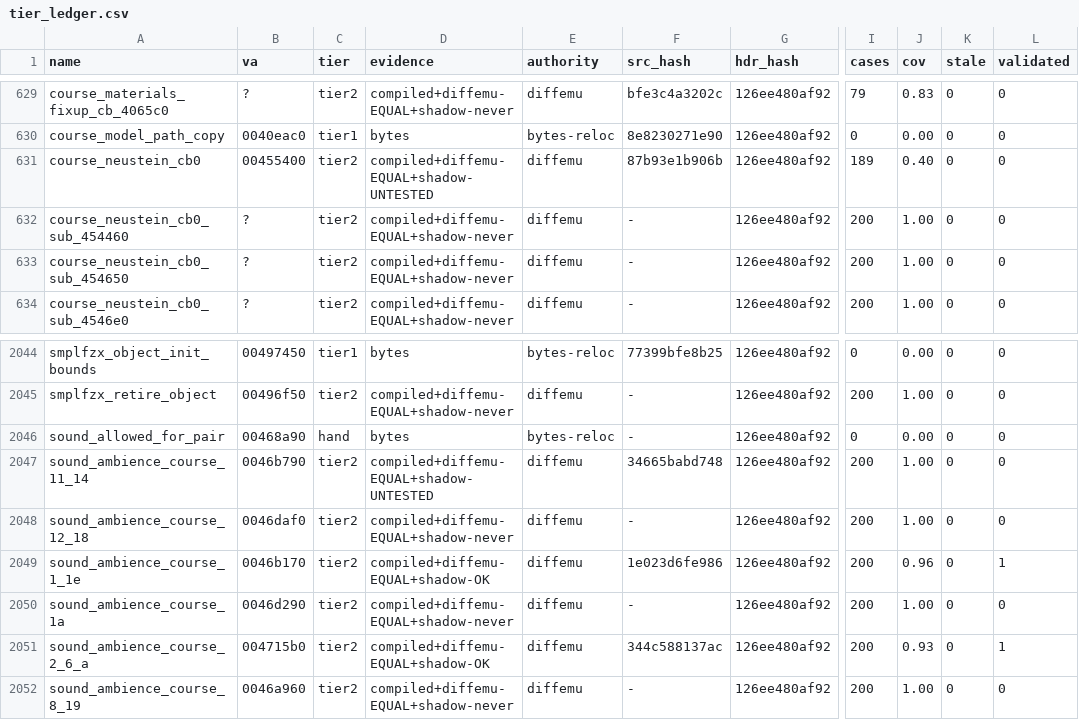
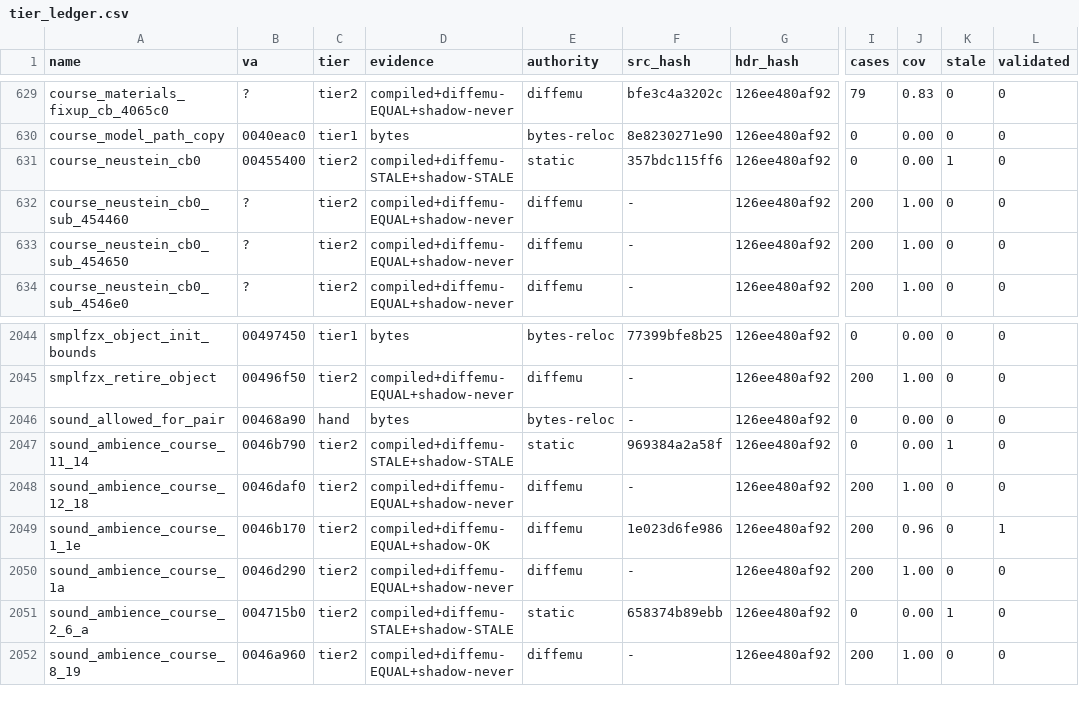
Before and after one commit to mashed-reverse-engineering/MFL-recomp, a CSV file: data/tier_ledger.csv, drawn as a sheet; only a part is shown, gaps mark what is left out; the diff names each change by its address in the sheet, - before the commit and + after, or states it on an @@ line.

Commit message:
Update source and progress: 381 hand-written functions (343 byte identical), 735 tier 2 + 420 cluster functions in src/

```diff
--- a/data/tier_ledger.csv
+++ b/data/tier_ledger.csv
-D631 (evidence): compiled+diffemu-EQUAL+shadow-UNTESTED
+D631 (evidence): compiled+diffemu-STALE+shadow-STALE
-E631 (authority): diffemu
+E631 (authority): static
-F631 (src_hash): 87b93e1b906b
+F631 (src_hash): 357bdc115ff6
-I631 (cases): 189
+I631 (cases): 0
-J631 (cov): 0.40
+J631 (cov): 0.00
-K631 (stale): 0
+K631 (stale): 1
-D2047 (evidence): compiled+diffemu-EQUAL+shadow-UNTESTED
+D2047 (evidence): compiled+diffemu-STALE+shadow-STALE
-E2047 (authority): diffemu
+E2047 (authority): static
-F2047 (src_hash): 34665babd748
+F2047 (src_hash): 969384a2a58f
-I2047 (cases): 200
+I2047 (cases): 0
-J2047 (cov): 1.00
+J2047 (cov): 0.00
-K2047 (stale): 0
+K2047 (stale): 1
-D2051 (evidence): compiled+diffemu-EQUAL+shadow-OK
+D2051 (evidence): compiled+diffemu-STALE+shadow-STALE
-E2051 (authority): diffemu
+E2051 (authority): static
-F2051 (src_hash): 344c588137ac
+F2051 (src_hash): 658374b89ebb
-I2051 (cases): 200
+I2051 (cases): 0
-J2051 (cov): 0.93
+J2051 (cov): 0.00
-K2051 (stale): 0
+K2051 (stale): 1
-L2051 (validated): 1
+L2051 (validated): 0
```
Also changed, not shown: 43 other files.
